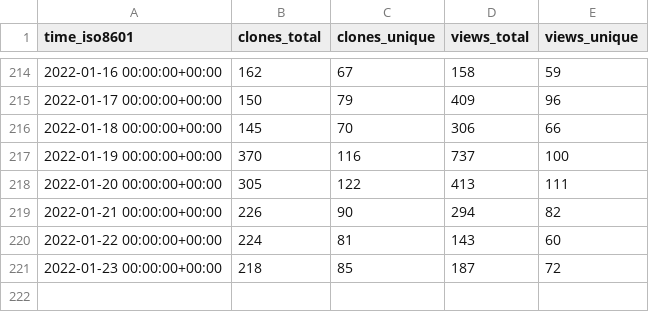
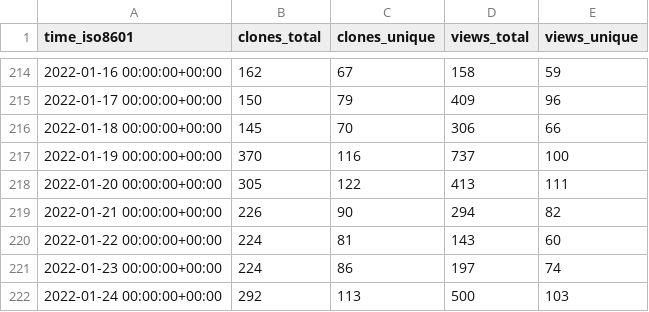
Before and after one commit to MahKC/tendermint, a CSV file: tendermint/starport/ghrs-data/views_clones_aggregate.csv, drawn as a sheet; only a part is shown, gaps mark what is left out.

```diff
--- a/tendermint/starport/ghrs-data/views_clones_aggregate.csv
+++ b/tendermint/starport/ghrs-data/views_clones_aggregate.csv
@@ -220,2 +220,3 @@ time_iso8601,clones_total,clones_unique,views_total,views_unique
 2022-01-22 00:00:00+00:00,224,81,143,60
-2022-01-23 00:00:00+00:00,218,85,187,72
+2022-01-23 00:00:00+00:00,224,86,197,74
+2022-01-24 00:00:00+00:00,292,113,500,103
```
Also changed, not shown: 1 other file.
